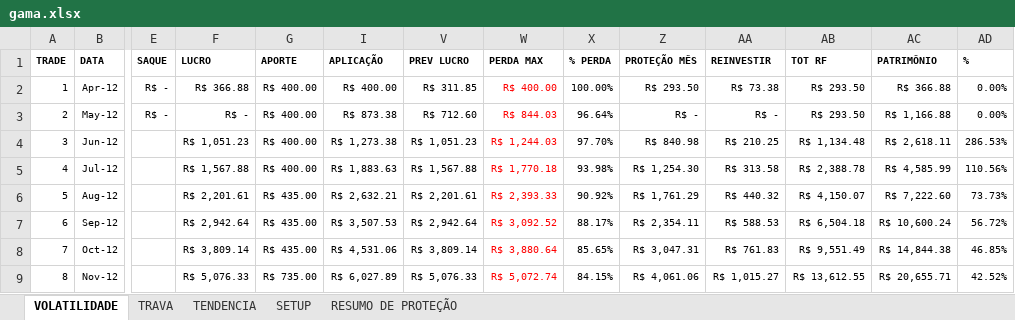
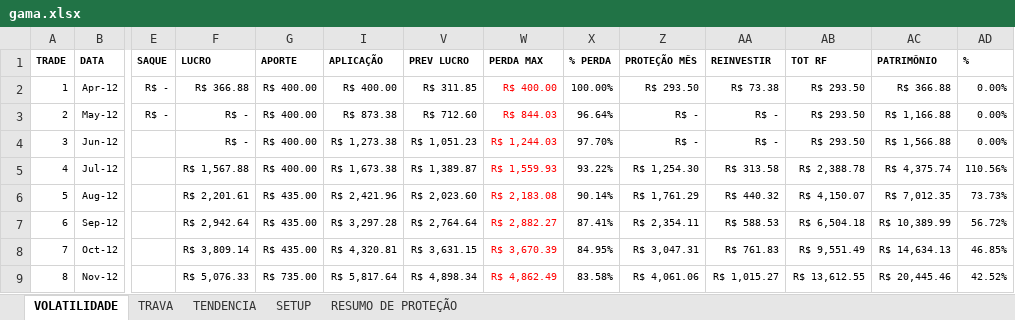
Before and after one commit to bengelbert/ifsc, an Excel workbook: stocks/gama.xlsx, sheet VOLATILIDADE, drawn as a sheet; only a part is shown, gaps mark what is left out; values as stored, in another font and other column widths than the file's, no borders; table styles not drawn; the diff covers the shown part only; the diff names each change by its address in the sheet, - before the commit and + after, or states it on an @@ line.

```diff
--- a/stocks/gama.xlsx (sheet VOLATILIDADE)
+++ b/stocks/gama.xlsx (sheet VOLATILIDADE)
-F4 (LUCRO): R$ 1,051.23
+F4 (LUCRO): R$ -
-Z4 (PROTEÇÃO MÊS): R$ 840.98
+Z4 (PROTEÇÃO MÊS): R$ -
-AA4 (REINVESTIR): R$ 210.25
+AA4 (REINVESTIR): R$ -
-AB4 (TOT RF): R$ 1,134.48
+AB4 (TOT RF): R$ 293.50
-AC4 (PATRIMÔNIO): R$ 2,618.11
+AC4 (PATRIMÔNIO): R$ 1,566.88
-AD4 (%): 286.53%
+AD4 (%): 0.00%
-I5 (APLICAÇÃO): R$ 1,883.63
+I5 (APLICAÇÃO): R$ 1,673.38
-V5 (PREV LUCRO): R$ 1,567.88
+V5 (PREV LUCRO): R$ 1,389.87
-W5 (PERDA MAX): R$ 1,770.18
+W5 (PERDA MAX): R$ 1,559.93
-X5 (% PERDA): 93.98%
+X5 (% PERDA): 93.22%
-AC5 (PATRIMÔNIO): R$ 4,585.99
+AC5 (PATRIMÔNIO): R$ 4,375.74
-I6 (APLICAÇÃO): R$ 2,632.21
+I6 (APLICAÇÃO): R$ 2,421.96
-V6 (PREV LUCRO): R$ 2,201.61
+V6 (PREV LUCRO): R$ 2,023.60
-W6 (PERDA MAX): R$ 2,393.33
+W6 (PERDA MAX): R$ 2,183.08
-X6 (% PERDA): 90.92%
+X6 (% PERDA): 90.14%
-AC6 (PATRIMÔNIO): R$ 7,222.60
+AC6 (PATRIMÔNIO): R$ 7,012.35
-I7 (APLICAÇÃO): R$ 3,507.53
+I7 (APLICAÇÃO): R$ 3,297.28
-V7 (PREV LUCRO): R$ 2,942.64
+V7 (PREV LUCRO): R$ 2,764.64
-W7 (PERDA MAX): R$ 3,092.52
+W7 (PERDA MAX): R$ 2,882.27
-X7 (% PERDA): 88.17%
+X7 (% PERDA): 87.41%
-AC7 (PATRIMÔNIO): R$ 10,600.24
+AC7 (PATRIMÔNIO): R$ 10,389.99
-I8 (APLICAÇÃO): R$ 4,531.06
+I8 (APLICAÇÃO): R$ 4,320.81
-V8 (PREV LUCRO): R$ 3,809.14
+V8 (PREV LUCRO): R$ 3,631.15
-W8 (PERDA MAX): R$ 3,880.64
+W8 (PERDA MAX): R$ 3,670.39
-X8 (% PERDA): 85.65%
+X8 (% PERDA): 84.95%
-AC8 (PATRIMÔNIO): R$ 14,844.38
+AC8 (PATRIMÔNIO): R$ 14,634.13
-I9 (APLICAÇÃO): R$ 6,027.89
+I9 (APLICAÇÃO): R$ 5,817.64
-V9 (PREV LUCRO): R$ 5,076.33
+V9 (PREV LUCRO): R$ 4,898.34
-W9 (PERDA MAX): R$ 5,072.74
+W9 (PERDA MAX): R$ 4,862.49
-X9 (% PERDA): 84.15%
+X9 (% PERDA): 83.58%
-AC9 (PATRIMÔNIO): R$ 20,655.71
+AC9 (PATRIMÔNIO): R$ 20,445.46
```
Also changed, not shown: 111 edited cells elsewhere in this sheet, sheet TRAVA, sheet RESUMO DE PROTEÇÃO, hidden cells, stocks/nc_xpi.xlsx, stocks/nc_xpi_opcoes.xlsx, 3 other files.
